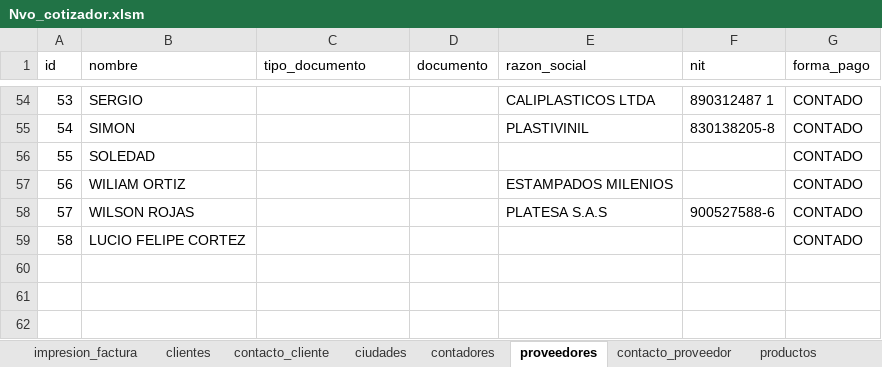
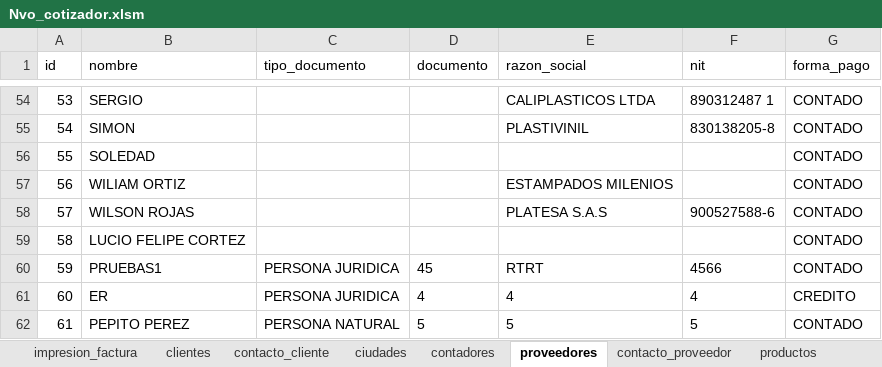
Before and after one commit to jungo89/shilohtex, an Excel workbook: Nvo_cotizador.xlsm, sheet proveedores, drawn as a sheet; only a part is shown, gaps mark what is left out; values as stored, in another font and other column widths than the file's, no borders; conditional formats and table styles not drawn; the diff names each change by its address in the sheet, - before the commit and + after, or states it on an @@ line.

Commit message:
Cambios a Enero 9 de 2019
Formularios datosCompletosCliente y DatosCompletosProveedores funcionando

```diff
--- a/Nvo_cotizador.xlsm (sheet proveedores)
+++ b/Nvo_cotizador.xlsm (sheet proveedores)
+row 60: 59 | PRUEBAS1 | PERSONA JURIDICA | 45 | RTRT | 4566 | CONTADO
+row 61: 60 | ER | PERSONA JURIDICA | 4 | 4 | 4 | CREDITO
+row 62: 61 | PEPITO PEREZ | PERSONA NATURAL | 5 | 5 | 5 | CONTADO
```
Also changed, not shown: sheet clientes, sheet contacto_cliente, sheet contacto_proveedor, sheet contadores, formulas that keep their value, 6 other files.
